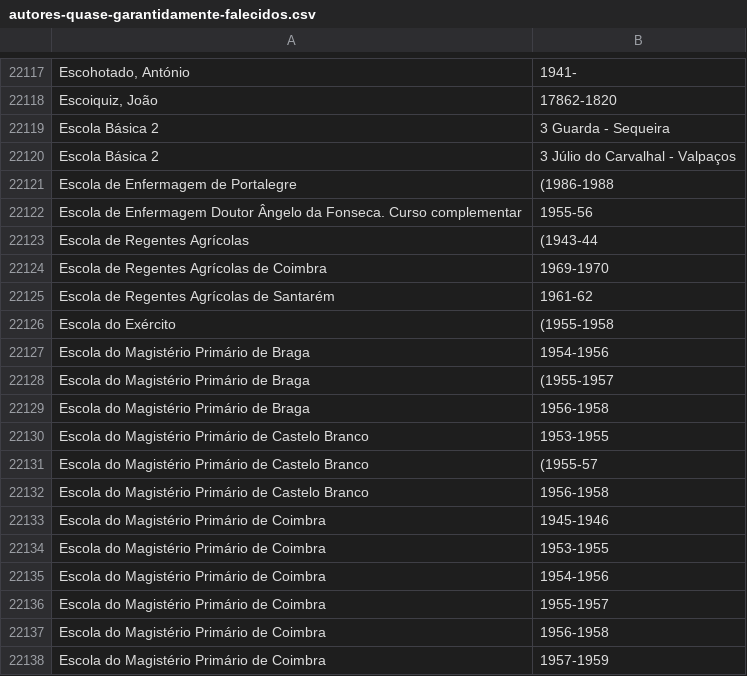
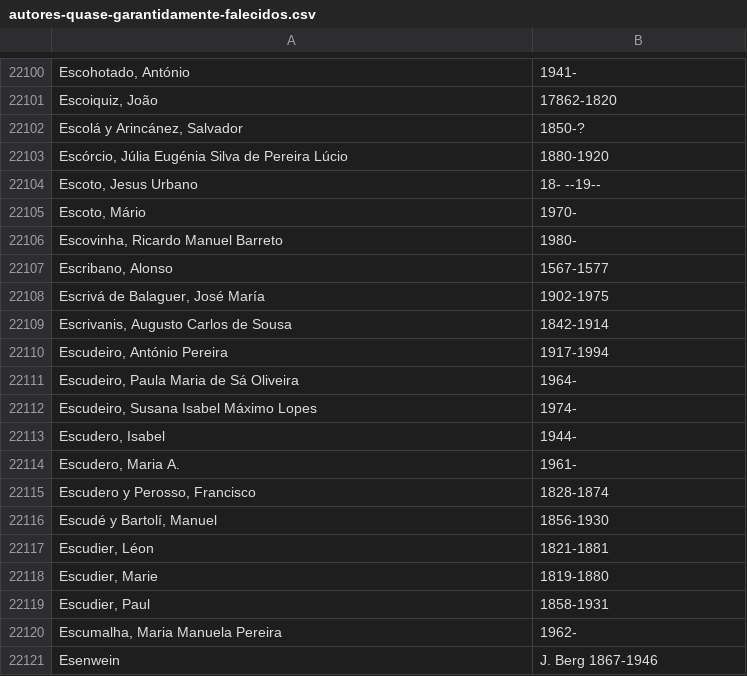
Before and after one commit to transparenciahackday/autores-portugueses, a CSV file: bnp/autores-quase-garantidamente-falecidos.csv, drawn as a sheet; only a part is shown, gaps mark what is left out; the shorter side is filled out with more unchanged rows; the diff covers the shown part only.

Commit message:
bnp: filtro de autores colectivos (Escolas, etc.)

```diff
--- a/bnp/autores-quase-garantidamente-falecidos.csv
+++ b/bnp/autores-quase-garantidamente-falecidos.csv
@@ -22118,21 +22101 @@ Escohotado, António; 1941-
 Escoiquiz, João; 17862-1820
-Escola Básica 2;3 Guarda - Sequeira
-Escola Básica 2;3 Júlio do Carvalhal - Valpaços
-Escola de Enfermagem de Portalegre; (1986-1988
-Escola de Enfermagem Doutor Ângelo da Fonseca. Curso complementar; 1955-56
-Escola de Regentes Agrícolas; (1943-44
-Escola de Regentes Agrícolas de Coimbra; 1969-1970
-Escola de Regentes Agrícolas de Santarém; 1961-62
-Escola do Exército; (1955-1958
-Escola do Magistério Primário de Braga; 1954-1956
-Escola do Magistério Primário de Braga; (1955-1957
-Escola do Magistério Primário de Braga; 1956-1958
-Escola do Magistério Primário de Castelo Branco; 1953-1955
-Escola do Magistério Primário de Castelo Branco; (1955-57
-Escola do Magistério Primário de Castelo Branco; 1956-1958
-Escola do Magistério Primário de Coimbra; 1945-1946
-Escola do Magistério Primário de Coimbra; 1953-1955
-Escola do Magistério Primário de Coimbra; 1954-1956
-Escola do Magistério Primário de Coimbra; 1955-1957
-Escola do Magistério Primário de Coimbra; 1956-1958
-Escola do Magistério Primário de Coimbra; 1957-1959
```
Also changed, not shown: 49 removed rows elsewhere in this file, 4 other files.
